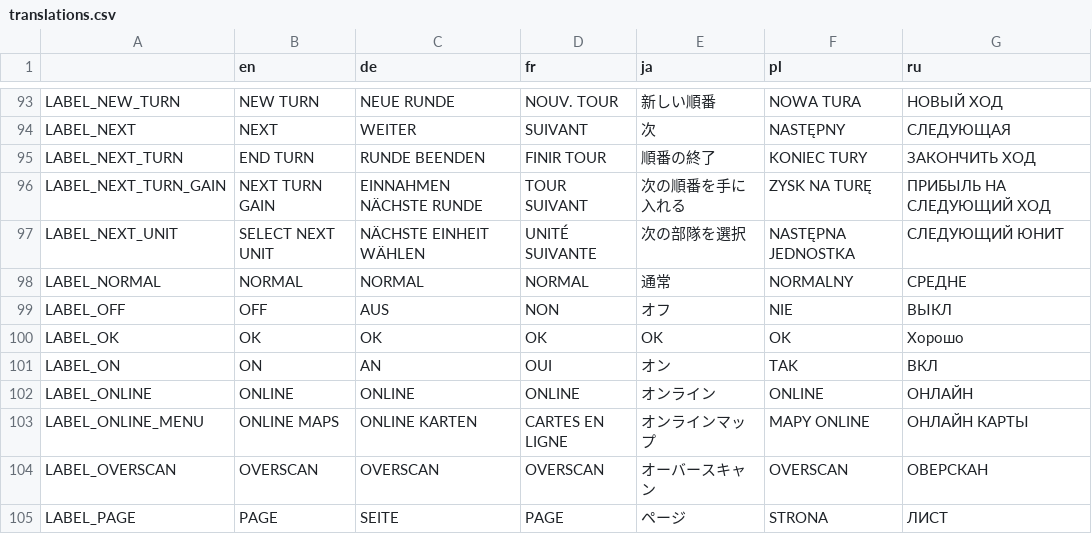
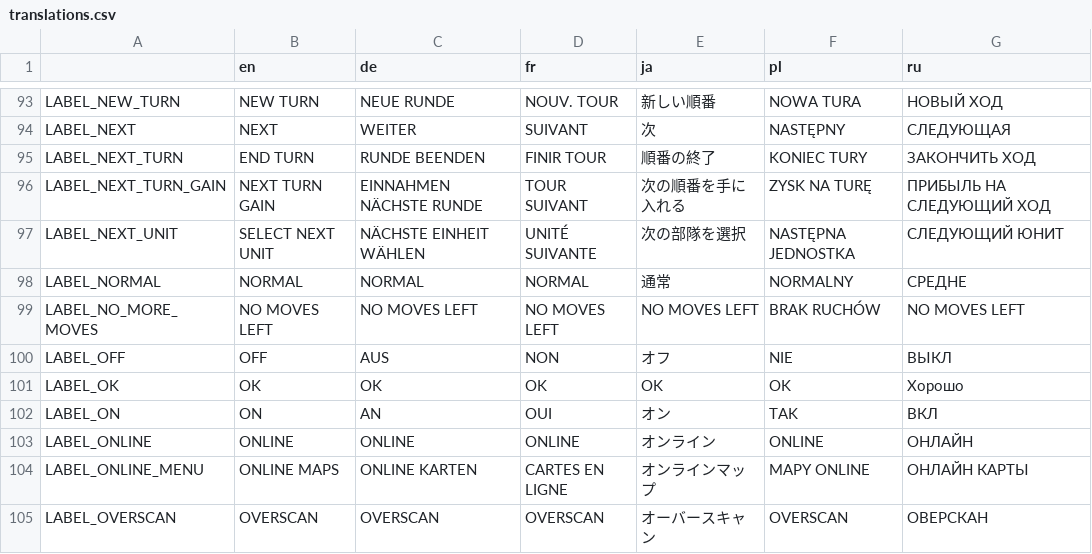
Before and after one commit to w84death/Tanks-of-Freedom, a CSV file: translations/translations.csv, drawn as a sheet; only a part is shown, gaps mark what is left out; the shorter side is filled out with more unchanged rows.

Commit message:
no more moves translations missing

```diff
--- a/translations/translations.csv
+++ b/translations/translations.csv
@@ -98,2 +98,3 @@
 "LABEL_NORMAL","NORMAL","NORMAL","NORMAL","通常","NORMALNY","СРЕДНЕ"
+"LABEL_NO_MORE_MOVES","NO MOVES LEFT","NO MOVES LEFT","NO MOVES LEFT","NO MOVES LEFT","BRAK RUCHÓW","NO MOVES LEFT"
 "LABEL_OFF","OFF","AUS","NON","オフ","NIE","ВЫКЛ"
```
Also changed, not shown: translations/translations_de.csv, translations/translations_en.csv, 13 other files.
